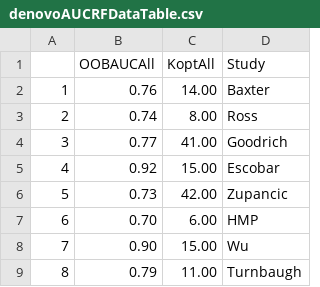
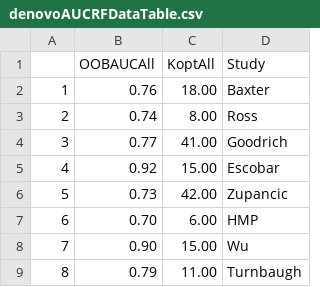
Before and after one commit to SchlossLab/Sze_Obesity_mBio_2016, a CSV file: results/tables/denovoAUCRFDataTable.csv, drawn as a sheet.

```diff
--- a/results/tables/denovoAUCRFDataTable.csv
+++ b/results/tables/denovoAUCRFDataTable.csv
@@ -1,3 +1,3 @@
 "","OOBAUCAll","KoptAll","Study"
-"1","0.76","14.00","Baxter"
+"1","0.76","18.00","Baxter"
 "2","0.74","8.00","Ross"
```
Also changed, not shown: results/tables/denovoBFRatioRRTable.csv, results/tables/denovoOverallPTable.csv, 6 other files.
